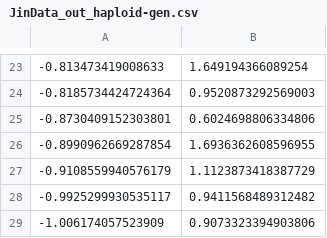
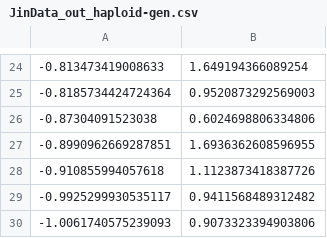
Before and after one commit to chiffa/General_Adaptability_Model, a CSV file: intermediate data/JinData_out_haploid-gen.csv, drawn as a sheet; only a part is shown, gaps mark what is left out; the diff covers the shown part only.

Commit message:
updated yeast per-environment data

```diff
--- a/intermediate data/JinData_out_haploid-gen.csv
+++ b/intermediate data/JinData_out_haploid-gen.csv
@@ -24,6 +25,6 @@
 -0.8185734424724364,0.9520873292569003
--0.8730409152303801,0.6024698806334806
--0.8990962669287854,1.6936362608596955
--0.9108559940576179,1.1123873418387729
+-0.87304091523038,0.6024698806334806
+-0.8990962669287851,1.6936362608596955
+-0.910855994057618,1.1123873418387726
 -0.9925299930535117,0.9411568489312482
--1.006174057523909,0.9073323394903806
+-1.0061740575239093,0.9073323394903806
```
Also changed, not shown: 17 added rows, 16 removed rows and 3 edited cells elsewhere in this file.
